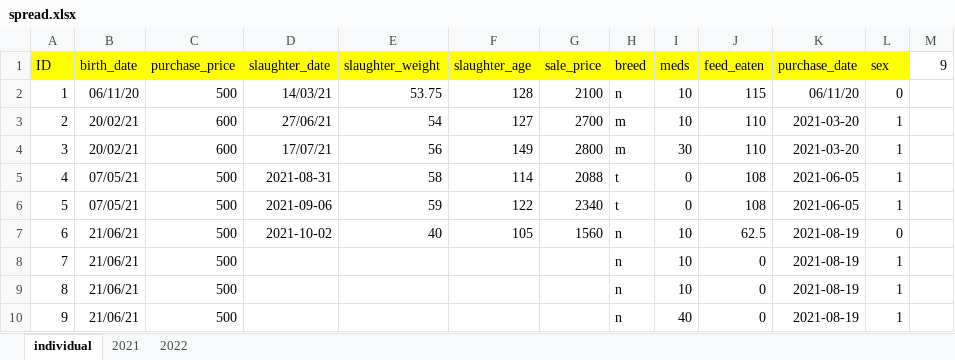
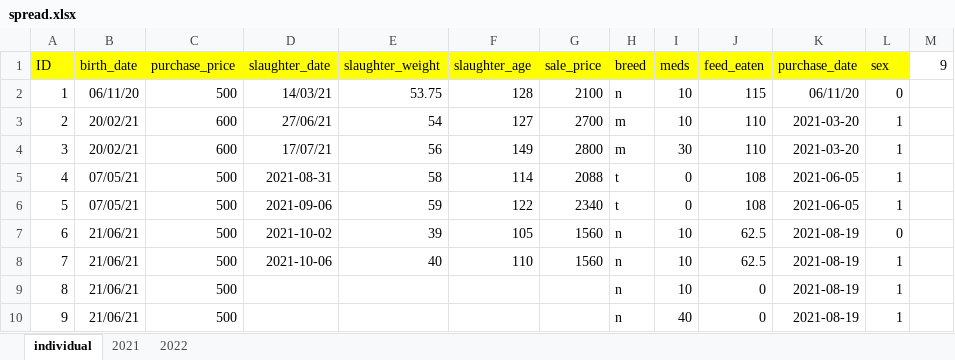
Before and after one commit to bayankhosi/FarmProgram, an Excel workbook: Files/spread.xlsx, sheet individual, drawn as a sheet; values as stored, in another font and other column widths than the file's, no borders; the diff names each change by its address in the sheet, - before the commit and + after, or states it on an @@ line.

```diff
--- a/Files/spread.xlsx (sheet individual)
+++ b/Files/spread.xlsx (sheet individual)
-E7 (slaughter_weight): 40
+E7 (slaughter_weight): 39
-D8 (slaughter_date): (empty)
+D8 (slaughter_date): 2021-10-06
-E8 (slaughter_weight): (empty)
+E8 (slaughter_weight): 40
-F8 (slaughter_age): (empty)
+F8 (slaughter_age): 110
-G8 (sale_price): (empty)
+G8 (sale_price): 1560
-J8 (feed_eaten): 0
+J8 (feed_eaten): 62.5
```
Also changed, not shown: sheet 2021, 4 other files.
